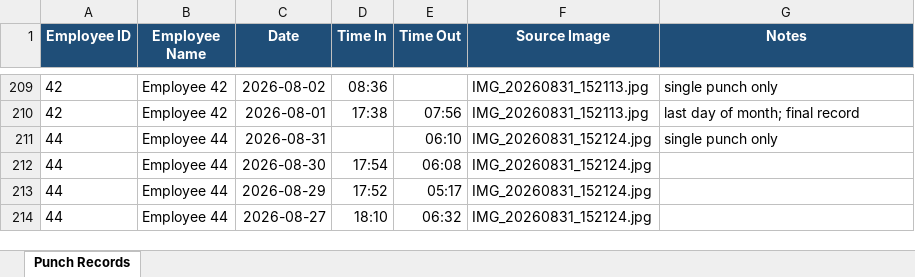
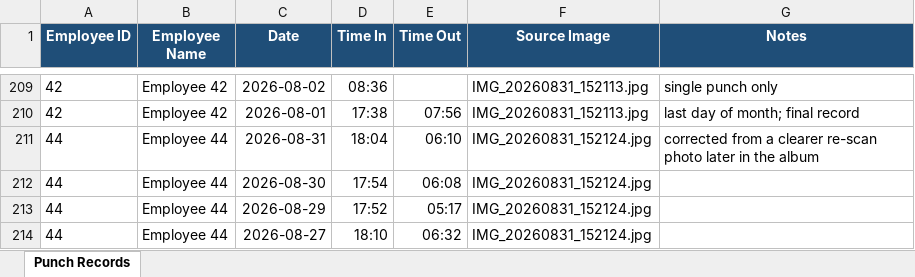
Before and after one commit to mavc2613/TIME-SHEET-, an Excel workbook: output/timesheet.xlsx, sheet Punch Records, drawn as a sheet; only a part is shown, gaps mark what is left out; values as stored, in another font and other column widths than the file's, no borders; the diff covers the shown part only; the diff names each change by its address in the sheet, - before the commit and + after, or states it on an @@ line.

```diff
--- a/output/timesheet.xlsx (sheet Punch Records)
+++ b/output/timesheet.xlsx (sheet Punch Records)
-D211 (Time In): (empty)
+D211 (Time In): 18:04
-G211 (Notes): single punch only
+G211 (Notes): corrected from a clearer re-scan photo later in the album
```
Also changed, not shown: 54 added rows and 11 edited cells elsewhere in this sheet, 2 other files.
